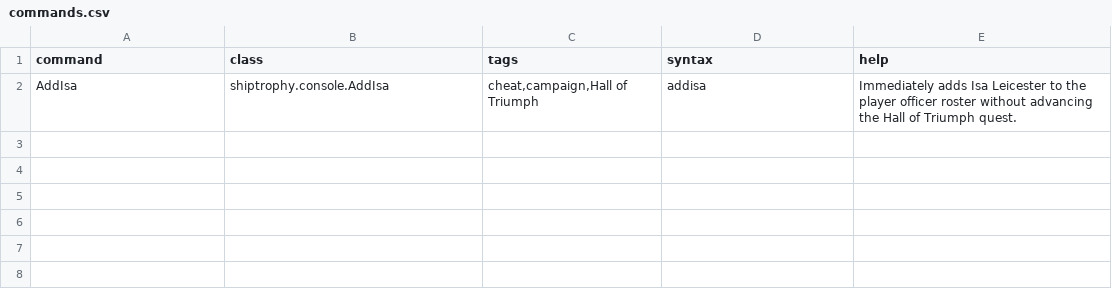
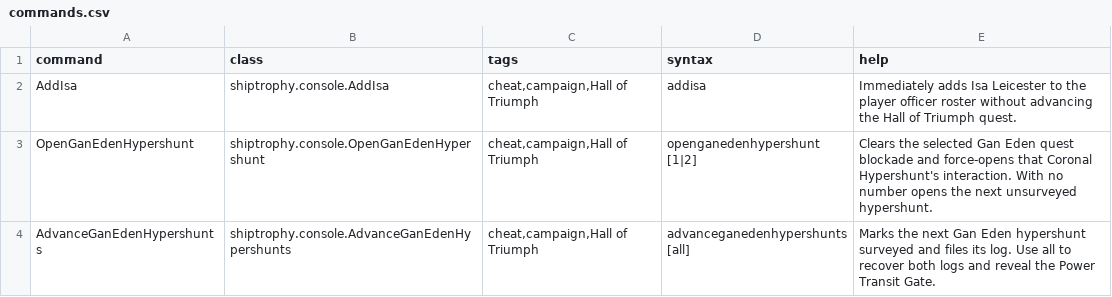
Before and after one commit to c4tntnitro-netizen/ship-trophy-room, a CSV file: data/console/commands.csv, drawn as a sheet.

```diff
--- a/data/console/commands.csv
+++ b/data/console/commands.csv
@@ -2 +2,3 @@ command,class,tags,syntax,help
 AddIsa,shiptrophy.console.AddIsa,"cheat,campaign,Hall of Triumph",addisa,Immediately adds Isa Leicester to the player officer roster without advancing the Hall of Triumph quest.
+OpenGanEdenHypershunt,shiptrophy.console.OpenGanEdenHypershunt,"cheat,campaign,Hall of Triumph",openganedenhypershunt [1|2],Clears the selected Gan Eden quest blockade and force-opens that Coronal Hypershunt's interaction. With no number opens the next unsurveyed hypershunt.
+AdvanceGanEdenHypershunts,shiptrophy.console.AdvanceGanEdenHypershunts,"cheat,campaign,Hall of Triumph",advanceganedenhypershunts [all],Marks the next Gan Eden hypershunt surveyed and files its log. Use all to recover both logs and reveal the Power Transit Gate.
```
Also changed, not shown: data/campaign/rules.csv, data/hullmods/hull_mods.csv, 17 other files.
